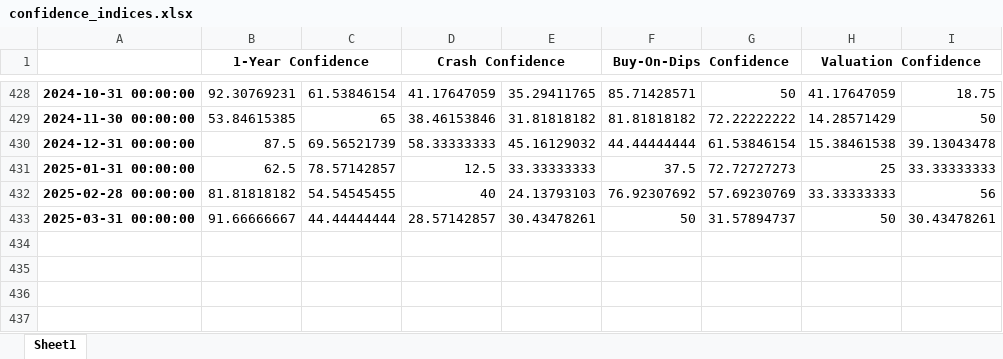
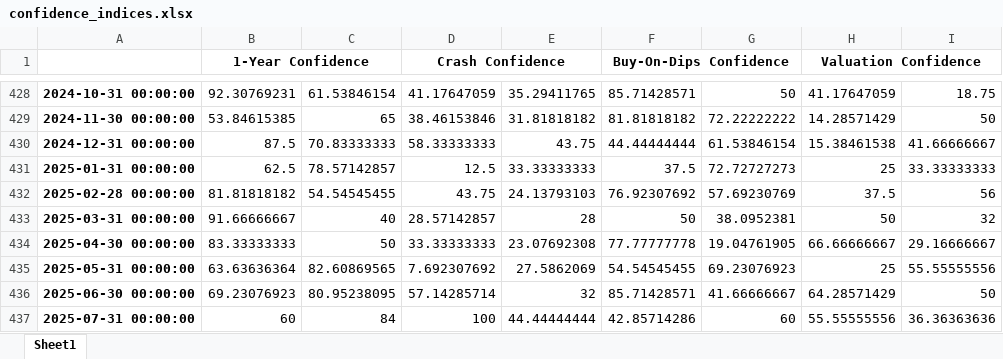
Before and after one commit to francescoafabozzi/ShillerSite, an Excel workbook: static/data/confidence_indices.xlsx, sheet Sheet1, drawn as a sheet; only a part is shown, gaps mark what is left out; values as stored, in another font and other column widths than the file's, no borders; the diff names each change by its address in the sheet, - before the commit and + after, or states it on an @@ line.

Commit message:
Updating data

```diff
--- a/static/data/confidence_indices.xlsx (sheet Sheet1)
+++ b/static/data/confidence_indices.xlsx (sheet Sheet1)
-C430: 69.56521739
+C430: 70.83333333
-E430: 45.16129032
+E430: 43.75
-I430: 39.13043478
+I430: 41.66666667
-D432 (Crash Confidence): 40
+D432 (Crash Confidence): 43.75
-H432 (Valuation Confidence): 33.33333333
+H432 (Valuation Confidence): 37.5
-C433: 44.44444444
+C433: 40
-E433: 30.43478261
+E433: 28
-G433: 31.57894737
+G433: 38.0952381
-I433: 30.43478261
+I433: 32
+row 434: 2025-04-30 00:00:00 | 83.33333333 | 50 | 33.33333333 | 23.07692308 | 77.77777778 | 19.04761905 | 66.66666667 | 29.16666667
+row 435: 2025-05-31 00:00:00 | 63.63636364 | 82.60869565 | 7.692307692 | 27.5862069 | 54.54545455 | 69.23076923 | 25 | 55.55555556
+row 436: 2025-06-30 00:00:00 | 69.23076923 | 80.95238095 | 57.14285714 | 32 | 85.71428571 | 41.66666667 | 64.28571429 | 50
+row 437: 2025-07-31 00:00:00 | 60 | 84 | 100 | 44.44444444 | 42.85714286 | 60 | 55.55555556 | 36.36363636
```
Also changed, not shown: 10 other files.
